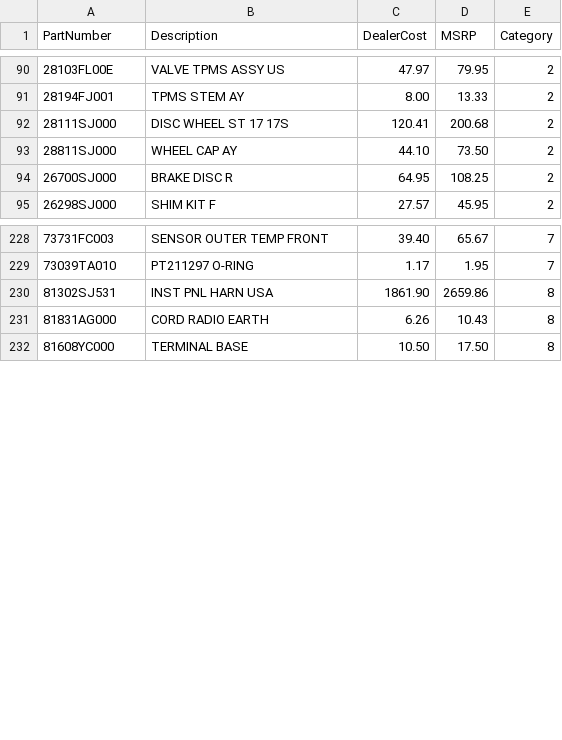
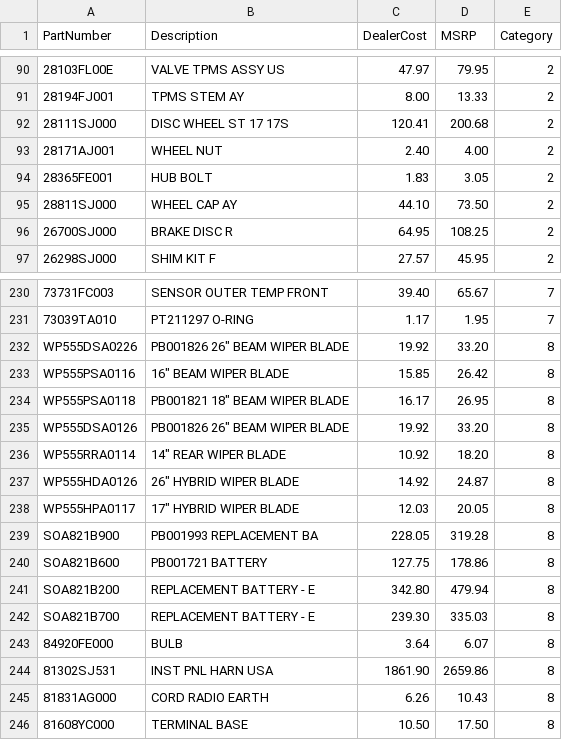
Before and after one commit to ponceae/parts-tool, a CSV file: parts.csv, drawn as a sheet; only a part is shown, gaps mark what is left out; the diff names each change by its address in the sheet, - before the commit and + after, or states it on an @@ line.

Commit message:
Added to data file

```diff
--- a/parts.csv
+++ b/parts.csv
+row 93: 28171AJ001 | WHEEL NUT | 2.40 | 4.00 | 2
+row 94: 28365FE001 | HUB BOLT | 1.83 | 3.05 | 2
+row 232: WP555DSA0226 | PB001826 26" BEAM WIPER BLADE | 19.92 | 33.20 | 8
+row 233: WP555PSA0116 | 16" BEAM WIPER BLADE | 15.85 | 26.42 | 8
+row 234: WP555PSA0118 | PB001821 18" BEAM WIPER BLADE | 16.17 | 26.95 | 8
+row 235: WP555DSA0126 | PB001826 26" BEAM WIPER BLADE | 19.92 | 33.20 | 8
+row 236: WP555RRA0114 | 14" REAR WIPER BLADE | 10.92 | 18.20 | 8
+row 237: WP555HDA0126 | 26" HYBRID WIPER BLADE | 14.92 | 24.87 | 8
+row 238: WP555HPA0117 | 17" HYBRID WIPER BLADE | 12.03 | 20.05 | 8
+row 239: SOA821B900 | PB001993 REPLACEMENT BA | 228.05 | 319.28 | 8
+row 240: SOA821B600 | PB001721 BATTERY | 127.75 | 178.86 | 8
+row 241: SOA821B200 | REPLACEMENT BATTERY - E | 342.80 | 479.94 | 8
+row 242: SOA821B700 | REPLACEMENT BATTERY - E | 239.30 | 335.03 | 8
+row 243: 84920FE000 | BULB | 3.64 | 6.07 | 8
```
